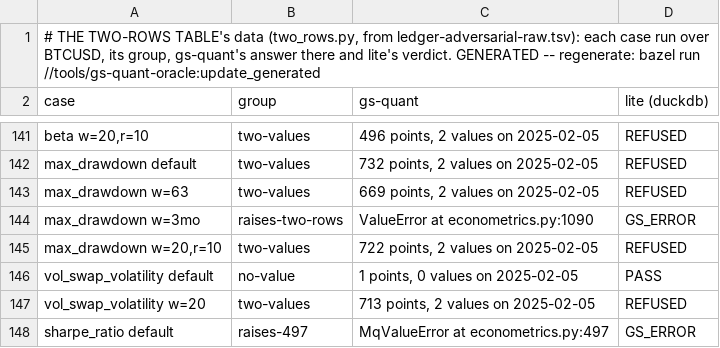
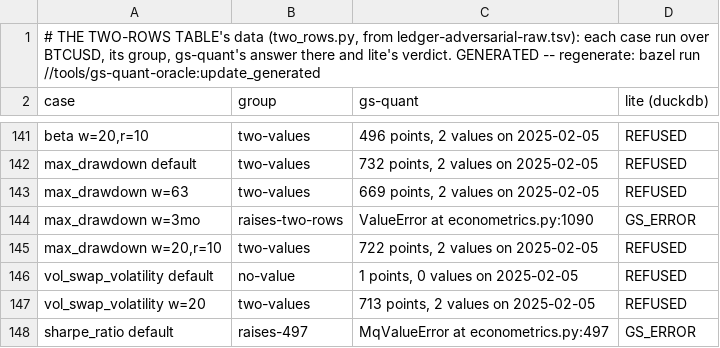
Before and after one commit to neema2/legend-lite, a TSV file: tools/gs-quant-oracle/two-rows.tsv, drawn as a sheet; only a part is shown, gaps mark what is left out.

```diff
--- a/tools/gs-quant-oracle/two-rows.tsv
+++ b/tools/gs-quant-oracle/two-rows.tsv
@@ -145,3 +145,3 @@ max_drawdown w=3mo	raises-two-rows	ValueError at econometrics.py:1090	GS_ERROR
 max_drawdown w=20,r=10	two-values	722 points, 2 values on 2025-02-05	REFUSED
-vol_swap_volatility default	no-value	1 points, 0 values on 2025-02-05	PASS
+vol_swap_volatility default	no-value	1 points, 0 values on 2025-02-05	REFUSED
 vol_swap_volatility w=20	two-values	713 points, 2 values on 2025-02-05	REFUSED
```
Also changed, not shown: tools/gs-quant-oracle/ledger-adversarial-adjusted.tsv, tools/gs-quant-oracle/ledger-adversarial-raw.tsv, 3 other files.
